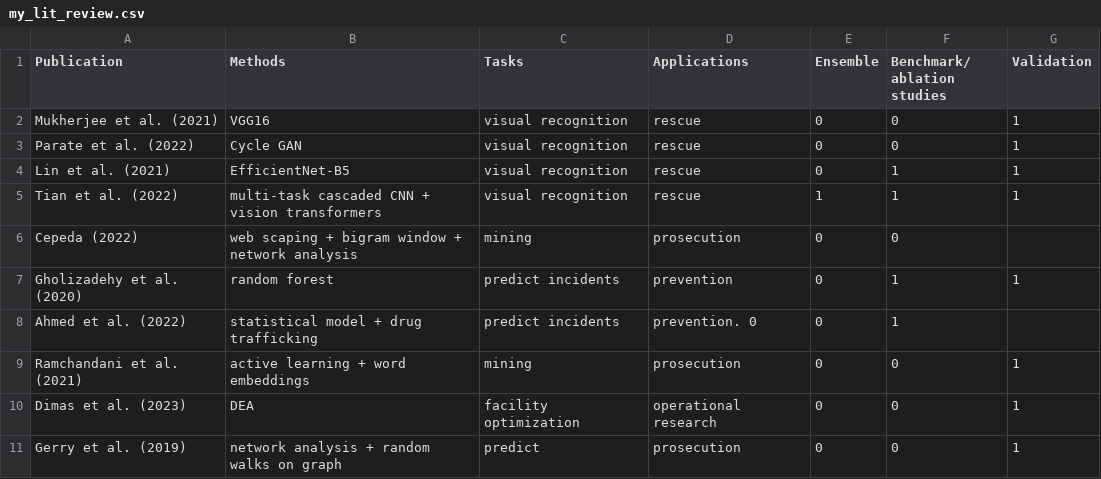
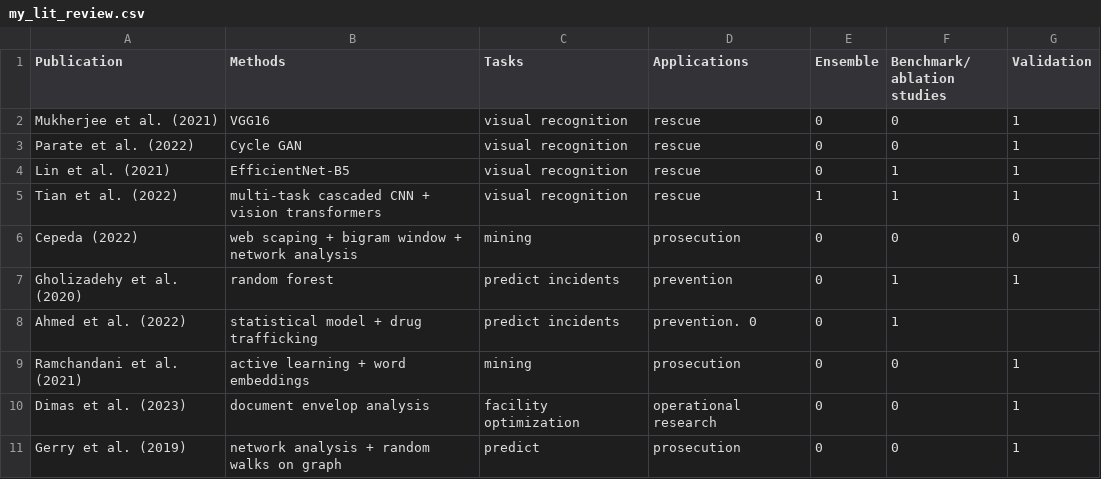
Before and after one commit to tcw1470/HT, a CSV file: meta_data/my_lit_review.csv, drawn as a sheet.

Commit message:
Update my_lit_review.csv

```diff
--- a/meta_data/my_lit_review.csv
+++ b/meta_data/my_lit_review.csv
@@ -5,3 +5,3 @@ Lin et al. (2021), EfficientNet-B5, visual recognition, rescue, 0, 1, 1
 Tian et al. (2022), multi-task cascaded CNN + vision transformers, visual recognition, rescue, 1, 1, 1
-Cepeda (2022), web scaping + bigram window + network analysis, mining, prosecution, 0, 0
+Cepeda (2022), web scaping + bigram window + network analysis, mining, prosecution, 0, 0, 0
 Gholizadehy et al. (2020), random forest, predict incidents, prevention, 0, 1, 1
@@ -9,3 +9,3 @@ Ahmed et al. (2022), statistical model + drug trafficking, predict incidents, pr
 Ramchandani et al. (2021), active learning + word embeddings, mining, prosecution, 0, 0, 1
-Dimas et al. (2023), DEA, facility optimization, operational research, 0, 0, 1
+Dimas et al. (2023), document envelop analysis, facility optimization, operational research, 0, 0, 1
 Gerry et al. (2019), network analysis + random walks on graph, predict, prosecution, 0, 0, 1
```
